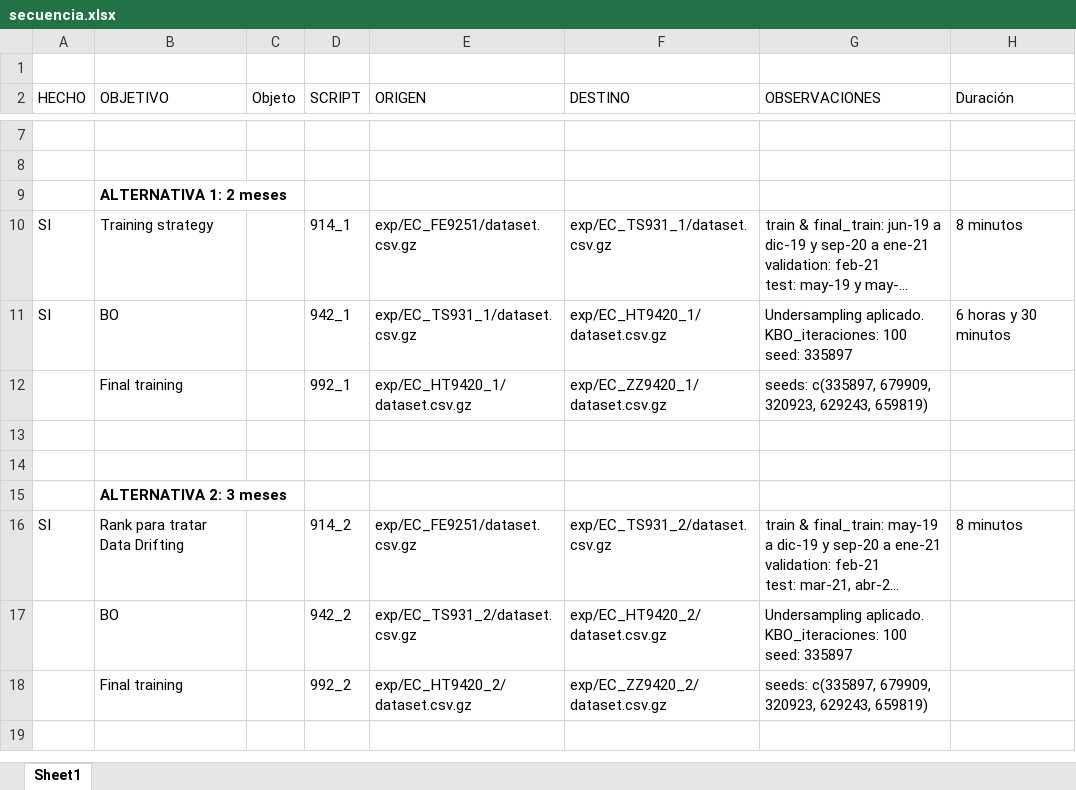
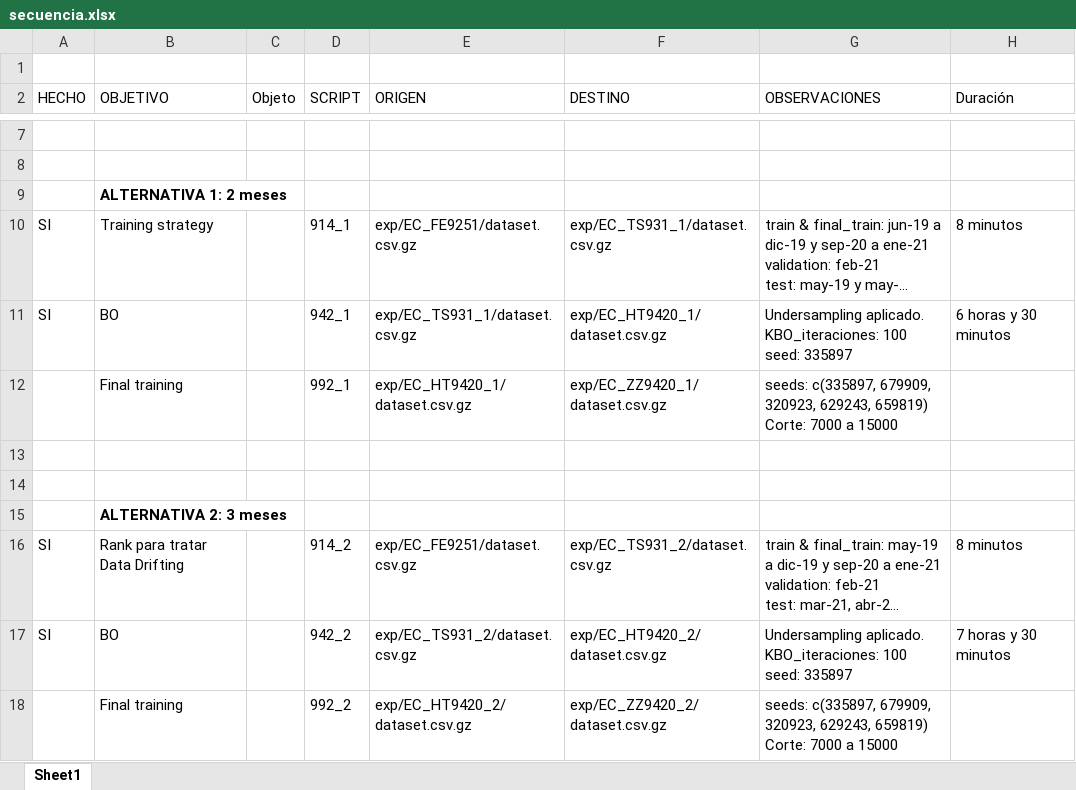
Before and after one commit to JuanIgnacioGaricoche/dmeyf_2022, an Excel workbook: src/exp_colectivo/secuencia.xlsx, sheet Sheet1, drawn as a sheet; only a part is shown, gaps mark what is left out; long unchanged cells end in …; values as stored, in another font and other column widths than the file's, no borders; ↵ is a line break in a cell; the diff names each change by its address in the sheet, - before the commit and + after, or states it on an @@ line.

Commit message:
Cambio cortes hasta los 15.000

```diff
--- a/src/exp_colectivo/secuencia.xlsx (sheet Sheet1)
+++ b/src/exp_colectivo/secuencia.xlsx (sheet Sheet1)
-G12 (OBSERVACIONES): …629243, 659819)
+G12 (OBSERVACIONES): …629243, 659819) ↵ Corte: 7000 a 15000
-A17 (HECHO): (empty)
+A17 (HECHO): SI
-H17 (Duración): (empty)
+H17 (Duración): 7 horas y 30 minutos
-G18 (OBSERVACIONES): …629243, 659819)
+G18 (OBSERVACIONES): …629243, 659819) ↵ Corte: 7000 a 15000
```
Also changed, not shown: 2 other files.
